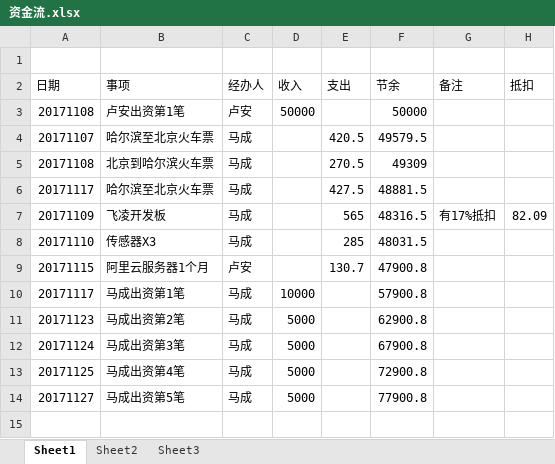
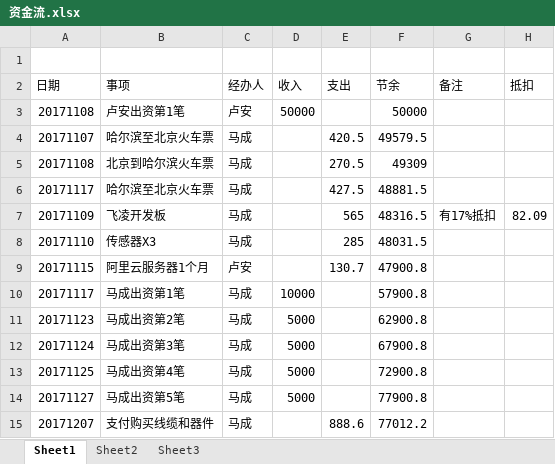
Before and after one commit to laa6202/work_doc, an Excel workbook: 微震开发/财务/资金流.xlsx, sheet Sheet1, drawn as a sheet; values as stored, in another font and other column widths than the file's, no borders; the diff names each change by its address in the sheet, - before the commit and + after, or states it on an @@ line.

```diff
--- a/微震开发/财务/资金流.xlsx (sheet Sheet1)
+++ b/微震开发/财务/资金流.xlsx (sheet Sheet1)
+row 15: 20171207 | 支付购买线缆和器件 | 马成 |  | 888.6 | 77012.2
```
